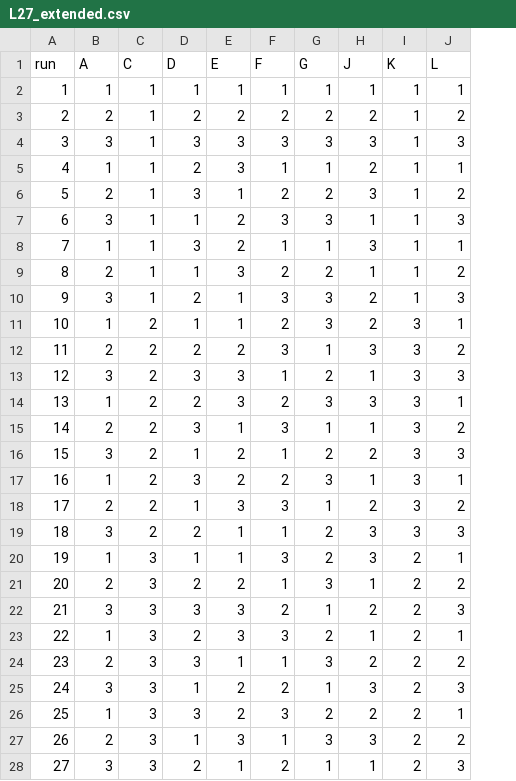
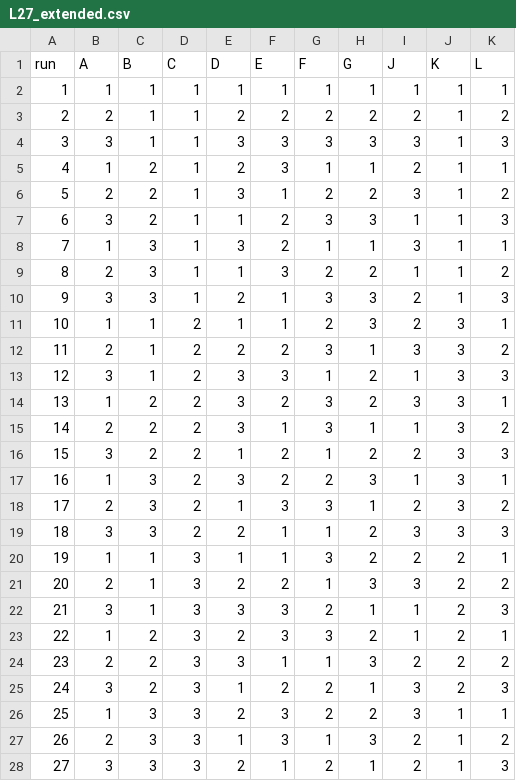
Before and after one commit to benschneider/spectral-diffusion, a CSV file: configs/taguchi/L27_extended.csv, drawn as a sheet; addresses are those after the commit; the diff names each change by its address in the sheet, - before the commit and + after, or states it on an @@ line.

Commit message:
feat(taguchi): add snr_weighting_mode factor to experiments
Introduce a new hyperparameter for SNR loss weighting with three modes: off, static, and adaptive. This updates the L27 Taguchi array, factor registries, documentation, and experiment runner to support configurable SNR weighting strategies in diffusion loss calculations.

```diff
--- a/configs/taguchi/L27_extended.csv
+++ b/configs/taguchi/L27_extended.csv
+column C (B), rows 2-28: 1 | 1 | 1 | 2 | 2 | 2 | 3 | 3 | 3 | 1 | 1 | 1 | 2 | 2 | 2 | 3 | 3 | 3 | 1 | 1 | 1 | 2 | 2 | 2 | 3 | 3 | 3
-E14 (D): 2
+E14 (D): 3
-F14 (E): 3
+F14 (E): 2
-G14 (F): 2
+G14 (F): 3
-H14 (G): 3
+H14 (G): 2
-I20 (J): 3
+I20 (J): 2
-I21 (J): 1
+I21 (J): 3
-I22 (J): 2
+I22 (J): 1
-E26 (D): 3
+E26 (D): 2
-F26 (E): 2
+F26 (E): 3
-G26 (F): 3
+G26 (F): 2
-I26 (J): 2
+I26 (J): 3
-J26:J28 (K): 2
+J26:J28 (K): 1
-I27 (J): 3
+I27 (J): 2
-I28 (J): 1
+I28 (J): 2
```
Also changed, not shown: 7 other files.
